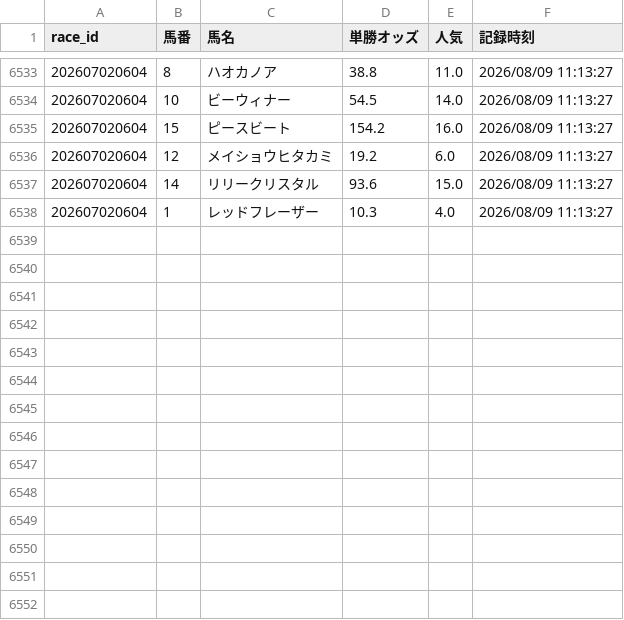
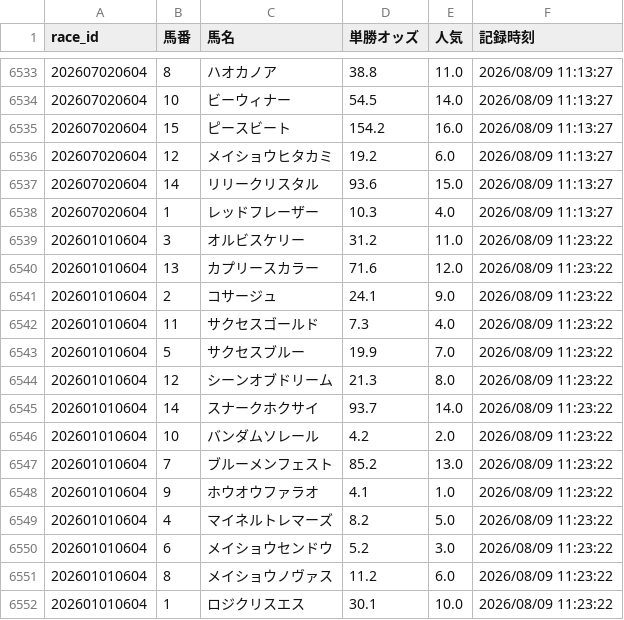
Before and after one commit to fu-ga306/keiba-ai, a CSV file: odds_history.csv, drawn as a sheet; only a part is shown, gaps mark what is left out; the diff names each change by its address in the sheet, - before the commit and + after, or states it on an @@ line.

```diff
--- a/odds_history.csv
+++ b/odds_history.csv
+row 6539: 202601010604 | 3 | オルビスケリー | 31.2 | 11.0 | 2026/08/09 11:23:22
+row 6540: 202601010604 | 13 | カプリースカラー | 71.6 | 12.0 | 2026/08/09 11:23:22
+row 6541: 202601010604 | 2 | コサージュ | 24.1 | 9.0 | 2026/08/09 11:23:22
+row 6542: 202601010604 | 11 | サクセスゴールド | 7.3 | 4.0 | 2026/08/09 11:23:22
+row 6543: 202601010604 | 5 | サクセスブルー | 19.9 | 7.0 | 2026/08/09 11:23:22
+row 6544: 202601010604 | 12 | シーンオブドリーム | 21.3 | 8.0 | 2026/08/09 11:23:22
+row 6545: 202601010604 | 14 | スナークホクサイ | 93.7 | 14.0 | 2026/08/09 11:23:22
+row 6546: 202601010604 | 10 | バンダムソレール | 4.2 | 2.0 | 2026/08/09 11:23:22
+row 6547: 202601010604 | 7 | ブルーメンフェスト | 85.2 | 13.0 | 2026/08/09 11:23:22
+row 6548: 202601010604 | 9 | ホウオウファラオ | 4.1 | 1.0 | 2026/08/09 11:23:22
+row 6549: 202601010604 | 4 | マイネルトレマーズ | 8.2 | 5.0 | 2026/08/09 11:23:22
+row 6550: 202601010604 | 6 | メイショウセンドウ | 5.2 | 3.0 | 2026/08/09 11:23:22
+row 6551: 202601010604 | 8 | メイショウノヴァス | 11.2 | 6.0 | 2026/08/09 11:23:22
+row 6552: 202601010604 | 1 | ロジクリスエス | 30.1 | 10.0 | 2026/08/09 11:23:22
```
Also changed, not shown: prediction_record_v2.csv, today_predictions.csv.
